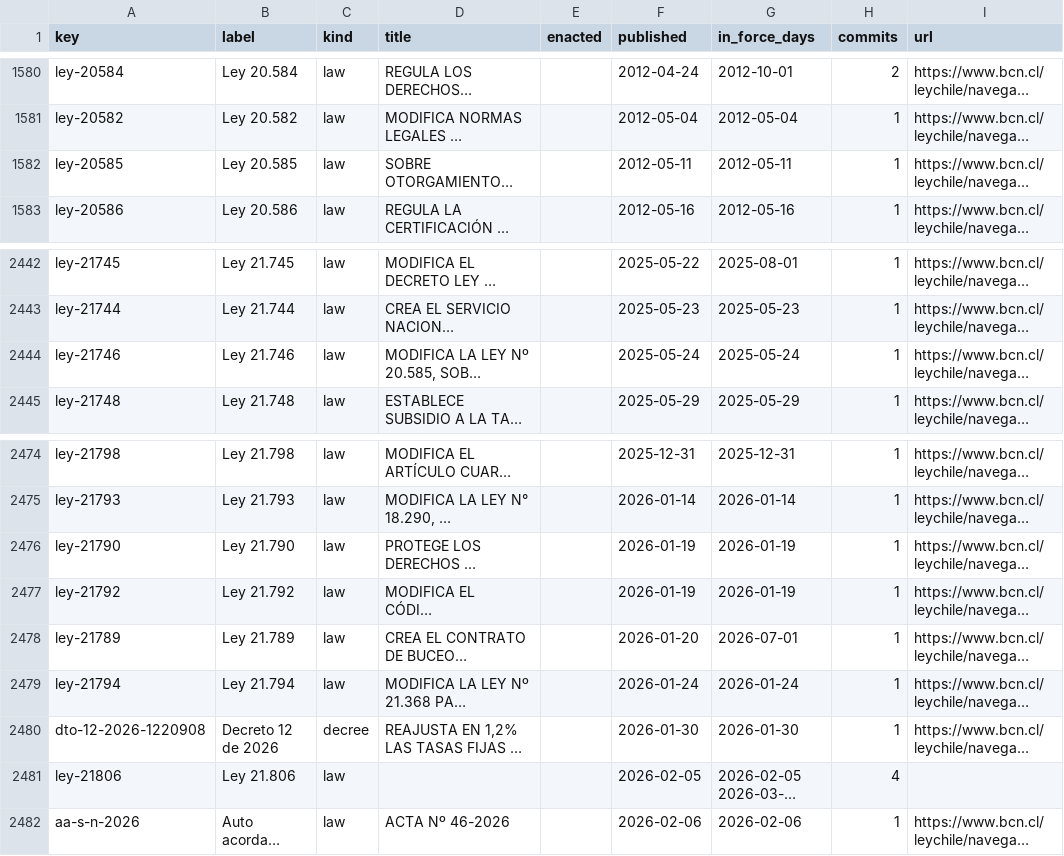
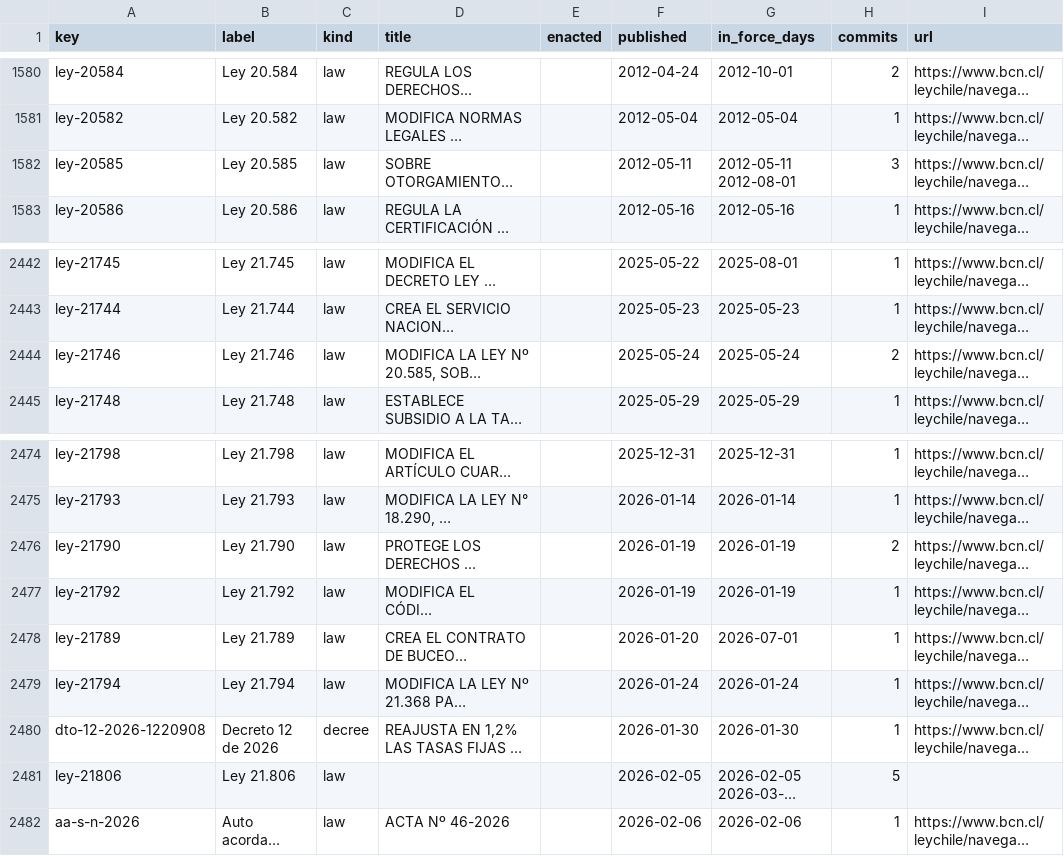
Before and after one commit to lexifina/chile-law, a CSV file: data/laws.csv, drawn as a sheet; only a part is shown, gaps mark what is left out; long unchanged cells end in …; the diff names each change by its address in the sheet, - before the commit and + after, or states it on an @@ line.

```diff
--- a/data/laws.csv
+++ b/data/laws.csv
-G1582 (in_force_days): 2012-05-11
+G1582 (in_force_days): 2012-05-11 2012-08-01
-H1582 (commits): 1
+H1582 (commits): 3
-H2444 (commits): 1
+H2444 (commits): 2
-H2476 (commits): 1
+H2476 (commits): 2
-H2481 (commits): 4
+H2481 (commits): 5
```
Also changed, not shown: data/commits.csv, 8 other files.
